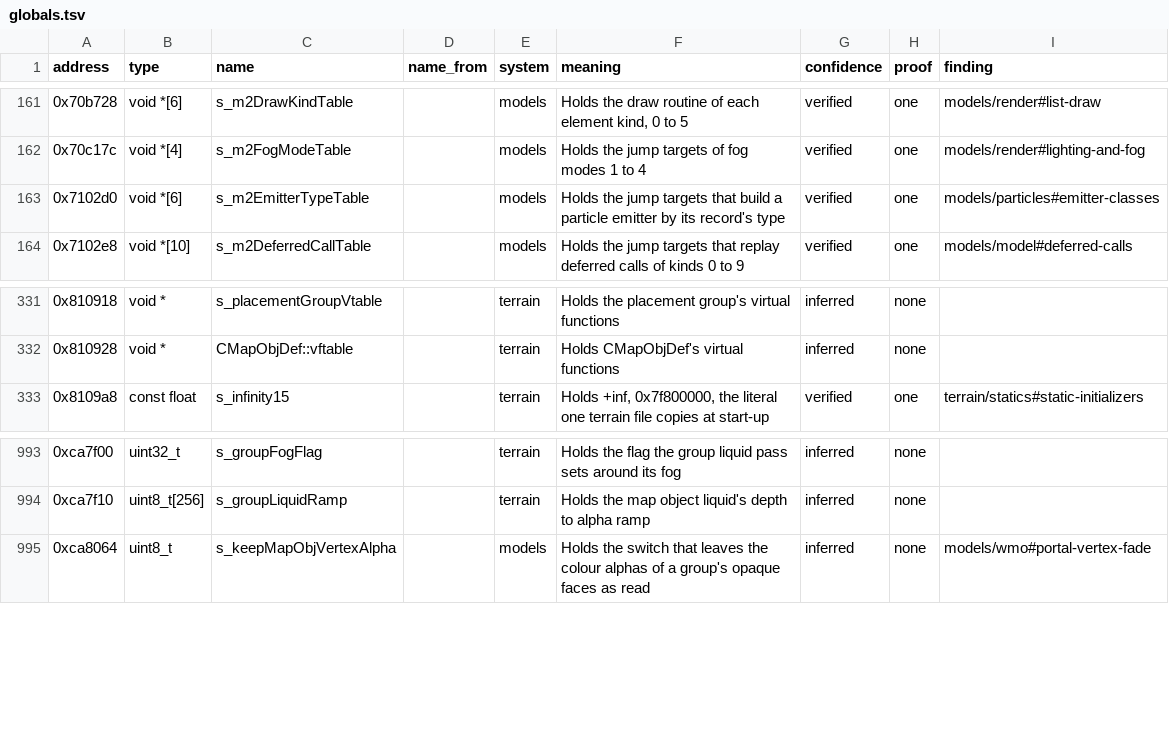
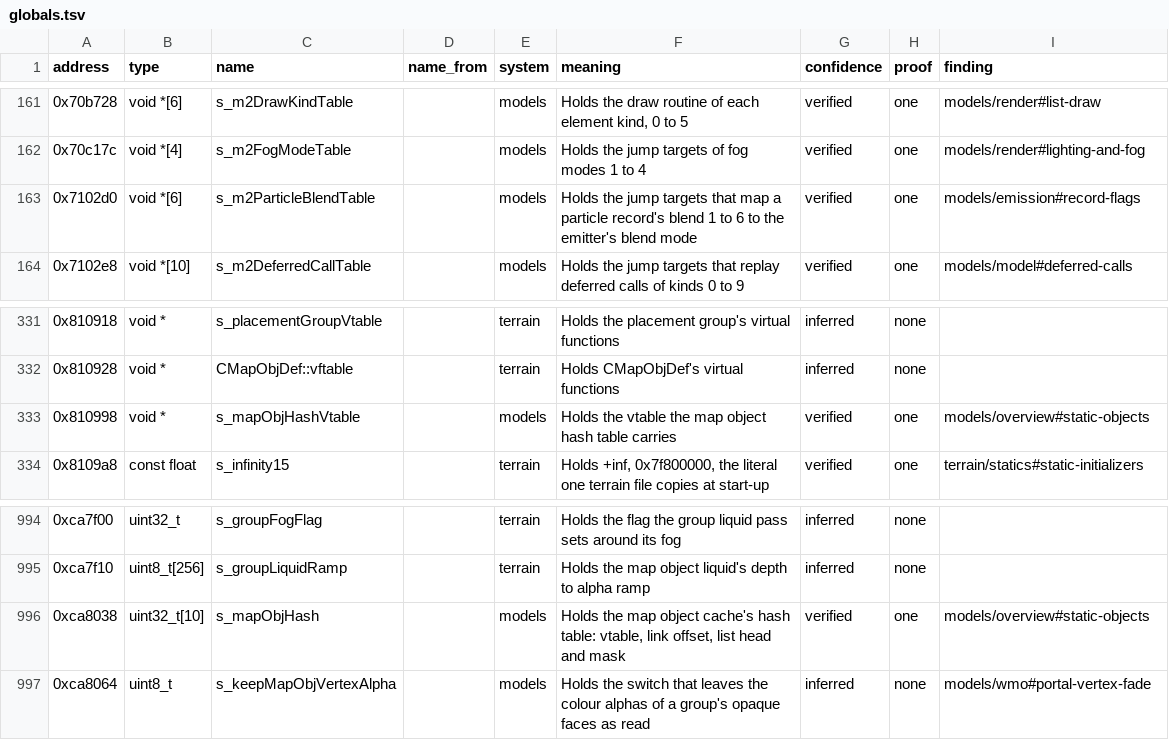
Before and after one commit to samwhosung/benilla-re, a TSV file: symbols/globals.tsv, drawn as a sheet; only a part is shown, gaps mark what is left out.

```diff
--- a/symbols/globals.tsv
+++ b/symbols/globals.tsv
@@ -162,3 +162,3 @@ address	type	name	name_from	system	meaning	confidence	proof	finding
 0x70c17c	void *[4]	s_m2FogModeTable		models	Holds the jump targets of fog modes 1 to 4	verified	one	models/render#lighting-and-fog
-0x7102d0	void *[6]	s_m2EmitterTypeTable		models	Holds the jump targets that build a particle emitter by its record's type	verified	one	models/particles#emitter-classes
+0x7102d0	void *[6]	s_m2ParticleBlendTable		models	Holds the jump targets that map a particle record's blend 1 to 6 to the emitter's blend mode	verified	one	models/emission#record-flags
 0x7102e8	void *[10]	s_m2DeferredCallTable		models	Holds the jump targets that replay deferred calls of kinds 0 to 9	verified	one	models/model#deferred-calls
@@ -332,2 +332,3 @@ address	type	name	name_from	system	meaning	confidence	proof	finding
 0x810928	void *	CMapObjDef::vftable		terrain	Holds CMapObjDef's virtual functions	inferred	none	
+0x810998	void *	s_mapObjHashVtable		models	Holds the vtable the map object hash table carries	verified	one	models/overview#static-objects
 0x8109a8	const float	s_infinity15		terrain	Holds +inf, 0x7f800000, the literal one terrain file copies at start-up	verified	one	terrain/statics#static-initializers
@@ -994,2 +995,3 @@ address	type	name	name_from	system	meaning	confidence	proof	finding
 0xca7f10	uint8_t[256]	s_groupLiquidRamp		terrain	Holds the map object liquid's depth to alpha ramp	inferred	none	
+0xca8038	uint32_t[10]	s_mapObjHash		models	Holds the map object cache's hash table: vtable, link offset, list head and mask	verified	one	models/overview#static-objects
 0xca8064	uint8_t	s_keepMapObjVertexAlpha		models	Holds the switch that leaves the colour alphas of a group's opaque faces as read	inferred	none	models/wmo#portal-vertex-fade
```
Also changed, not shown: symbols/fields.tsv, 1 other file.
